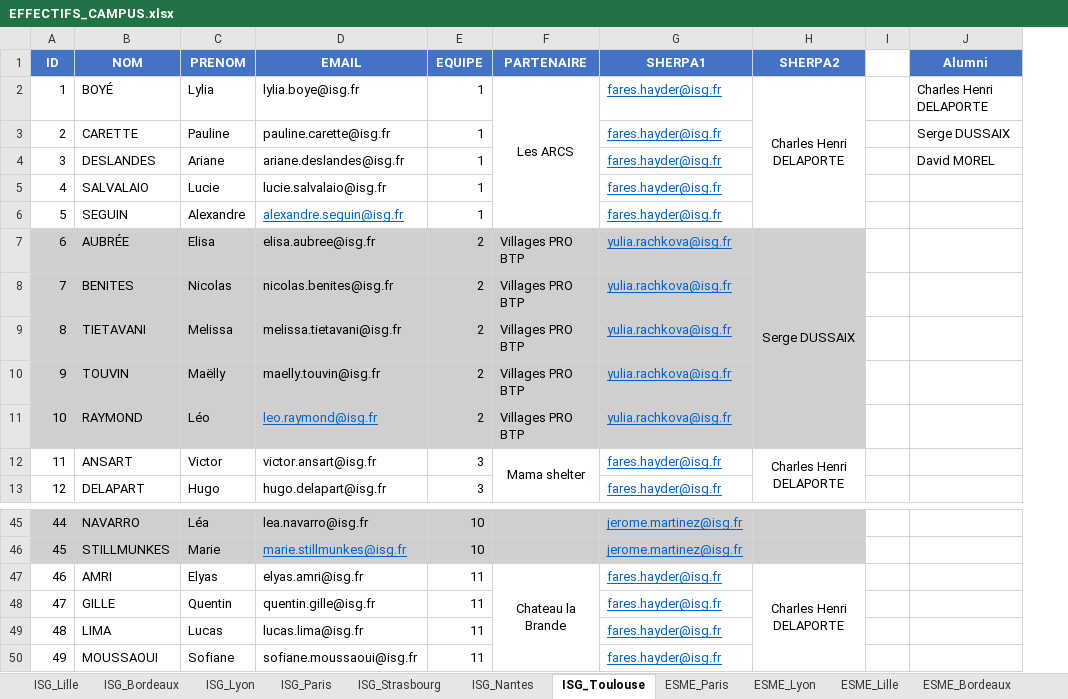
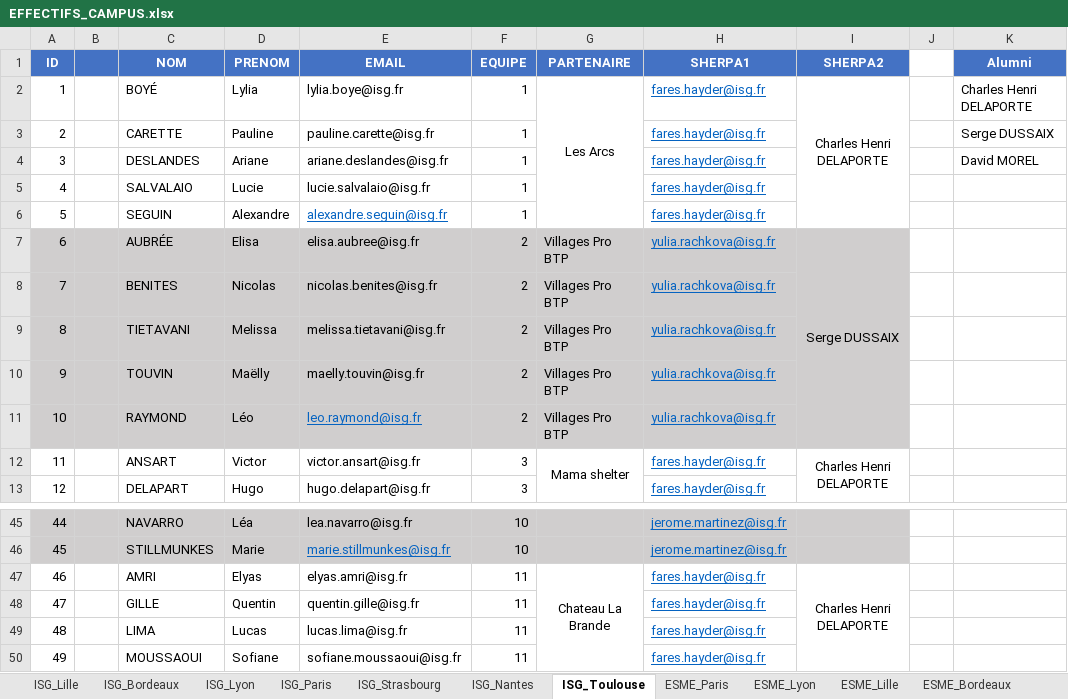
Before and after one commit to Chenapanda/ChenapandasProject, an Excel workbook: EFFECTIFS_CAMPUS.xlsx, sheet ISG_Toulouse, drawn as a sheet; only a part is shown, gaps mark what is left out; values as stored, in another font and other column widths than the file's, no borders; addresses are those after the commit; the diff names each change by its address in the sheet, - before the commit and + after, or states it on an @@ line.

Commit message:
finished all sheets and fix csv to have the same name and proper link

```diff
--- a/EFFECTIFS_CAMPUS.xlsx (sheet ISG_Toulouse)
+++ b/EFFECTIFS_CAMPUS.xlsx (sheet ISG_Toulouse)
+column B, empty
-G2 (PARTENAIRE): Les ARCS
+G2 (PARTENAIRE): Les Arcs
-G7:G11 (PARTENAIRE): Villages PRO BTP
+G7:G11 (PARTENAIRE): Villages Pro BTP
-G47 (PARTENAIRE): Chateau la Brande
+G47 (PARTENAIRE): Chateau La Brande
```
Also changed, not shown: 2 other files.
